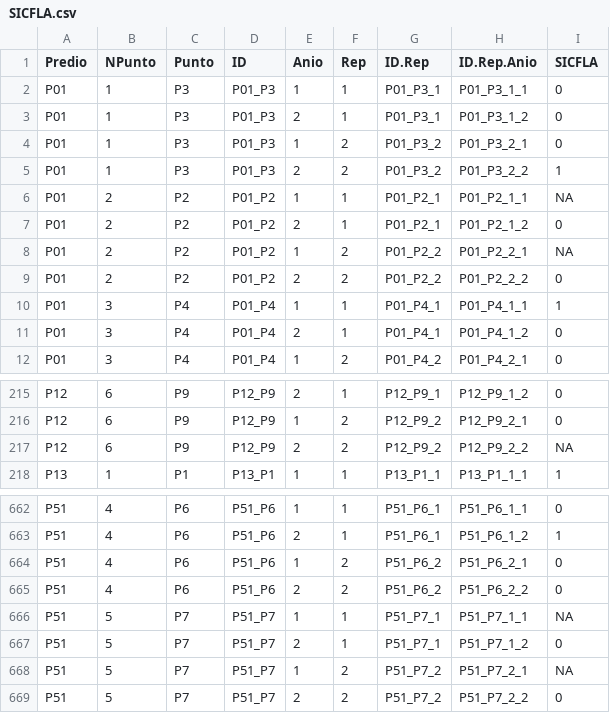
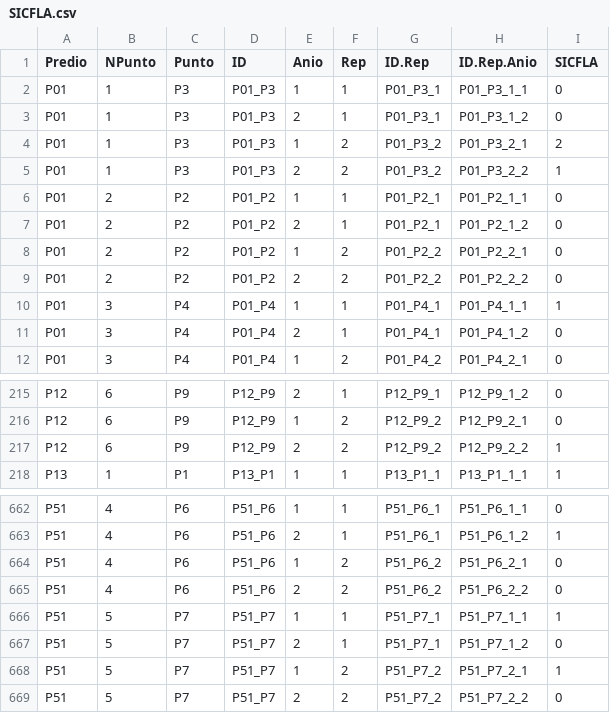
Before and after one commit to DrIgoA/Curso-Ocupacion23, a CSV file: EjerciciosEjemplos/Modulo5-OcupacionSimple/SICFLA.csv, drawn as a sheet; only a part is shown, gaps mark what is left out; the diff covers the shown part only.

```diff
--- a/EjerciciosEjemplos/Modulo5-OcupacionSimple/SICFLA.csv
+++ b/EjerciciosEjemplos/Modulo5-OcupacionSimple/SICFLA.csv
@@ -3,7 +3,7 @@ P01,1,P3,P01_P3,1,1,P01_P3_1,P01_P3_1_1,0
 P01,1,P3,P01_P3,2,1,P01_P3_1,P01_P3_1_2,0
-P01,1,P3,P01_P3,1,2,P01_P3_2,P01_P3_2_1,0
+P01,1,P3,P01_P3,1,2,P01_P3_2,P01_P3_2_1,2
 P01,1,P3,P01_P3,2,2,P01_P3_2,P01_P3_2_2,1
-P01,2,P2,P01_P2,1,1,P01_P2_1,P01_P2_1_1,NA
+P01,2,P2,P01_P2,1,1,P01_P2_1,P01_P2_1_1,0
 P01,2,P2,P01_P2,2,1,P01_P2_1,P01_P2_1_2,0
-P01,2,P2,P01_P2,1,2,P01_P2_2,P01_P2_2_1,NA
+P01,2,P2,P01_P2,1,2,P01_P2_2,P01_P2_2_1,0
 P01,2,P2,P01_P2,2,2,P01_P2_2,P01_P2_2_2,0
@@ -216,3 +216,3 @@ P12,6,P9,P12_P9,2,1,P12_P9_1,P12_P9_1_2,0
 P12,6,P9,P12_P9,1,2,P12_P9_2,P12_P9_2_1,0
-P12,6,P9,P12_P9,2,2,P12_P9_2,P12_P9_2_2,NA
+P12,6,P9,P12_P9,2,2,P12_P9_2,P12_P9_2_2,1
 P13,1,P1,P13_P1,1,1,P13_P1_1,P13_P1_1_1,1
@@ -665,5 +665,5 @@ P51,4,P6,P51_P6,1,2,P51_P6_2,P51_P6_2_1,0
 P51,4,P6,P51_P6,2,2,P51_P6_2,P51_P6_2_2,0
-P51,5,P7,P51_P7,1,1,P51_P7_1,P51_P7_1_1,NA
+P51,5,P7,P51_P7,1,1,P51_P7_1,P51_P7_1_1,1
 P51,5,P7,P51_P7,2,1,P51_P7_1,P51_P7_1_2,0
-P51,5,P7,P51_P7,1,2,P51_P7_2,P51_P7_2_1,NA
+P51,5,P7,P51_P7,1,2,P51_P7_2,P51_P7_2_1,1
 P51,5,P7,P51_P7,2,2,P51_P7_2,P51_P7_2_2,0
```
Also changed, not shown: 13 edited cells elsewhere in this file, 13 other files.
